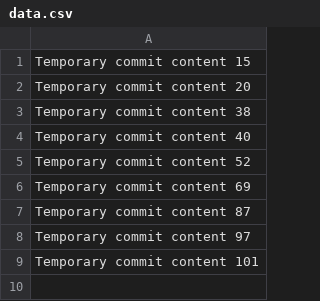
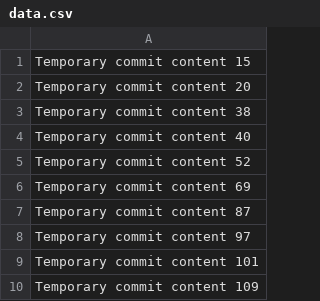
Before and after one commit to kunaww/crytp, a CSV file: data.csv, drawn as a sheet.

```diff
--- a/data.csv
+++ b/data.csv
@@ -9 +9,2 @@ Temporary commit content 97
 Temporary commit content 101
+Temporary commit content 109
```
